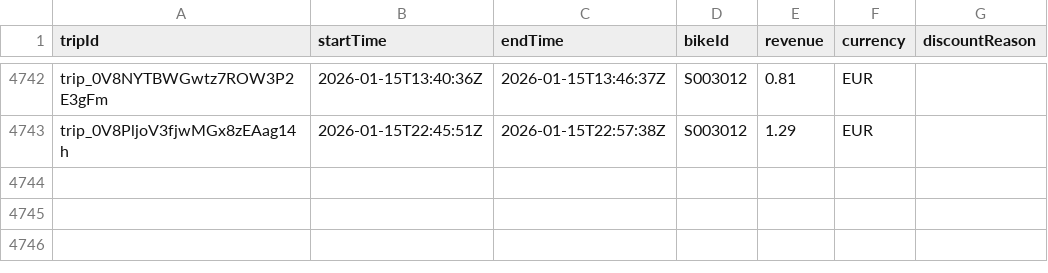
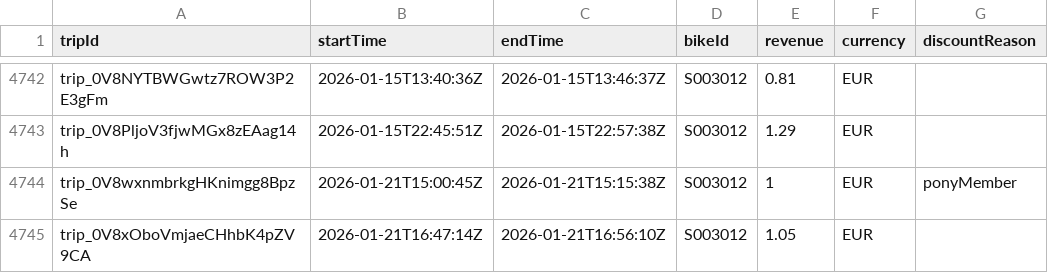
Before and after one commit to yannbertrand/pony-stats, a CSV file: front/public/trips.csv, drawn as a sheet; only a part is shown, gaps mark what is left out.

```diff
--- a/front/public/trips.csv
+++ b/front/public/trips.csv
@@ -4743 +4743,3 @@ trip_0V8NYTBWGwtz7ROW3P2E3gFm,2026-01-15T13:40:36Z,2026-01-15T13:46:37Z,S003012,
 trip_0V8PljoV3fjwMGx8zEAag14h,2026-01-15T22:45:51Z,2026-01-15T22:57:38Z,S003012,1.29,EUR,
+trip_0V8wxnmbrkgHKnimgg8BpzSe,2026-01-21T15:00:45Z,2026-01-21T15:15:38Z,S003012,1,EUR,ponyMember
+trip_0V8xOboVmjaeCHhbK4pZV9CA,2026-01-21T16:47:14Z,2026-01-21T16:56:10Z,S003012,1.05,EUR,
```
Also changed, not shown: 1 other file.
